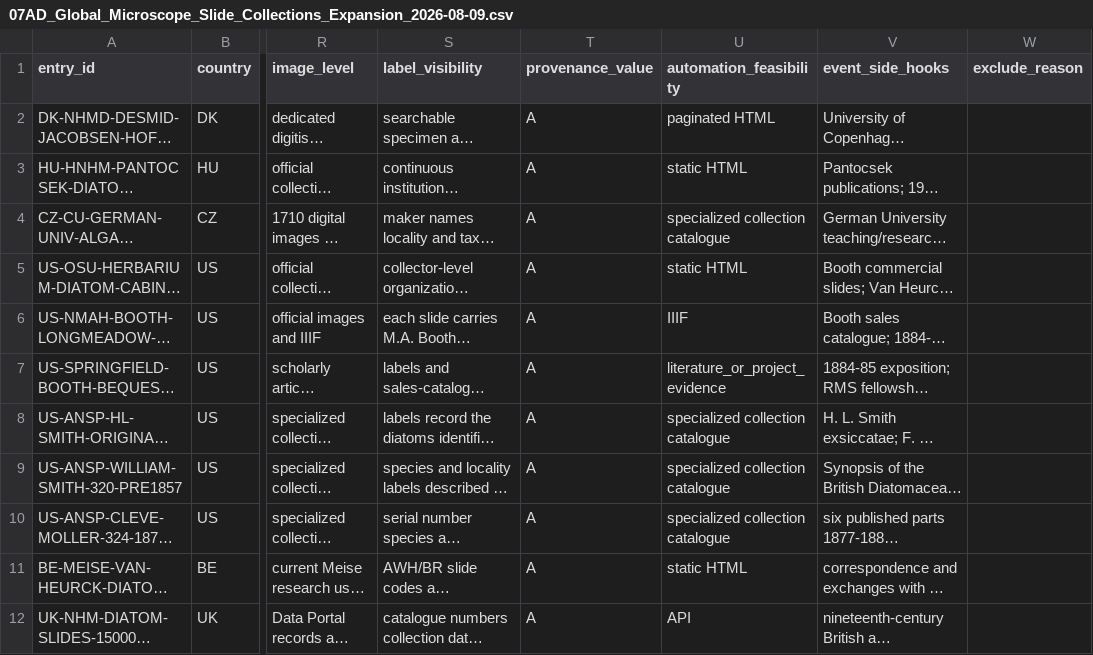
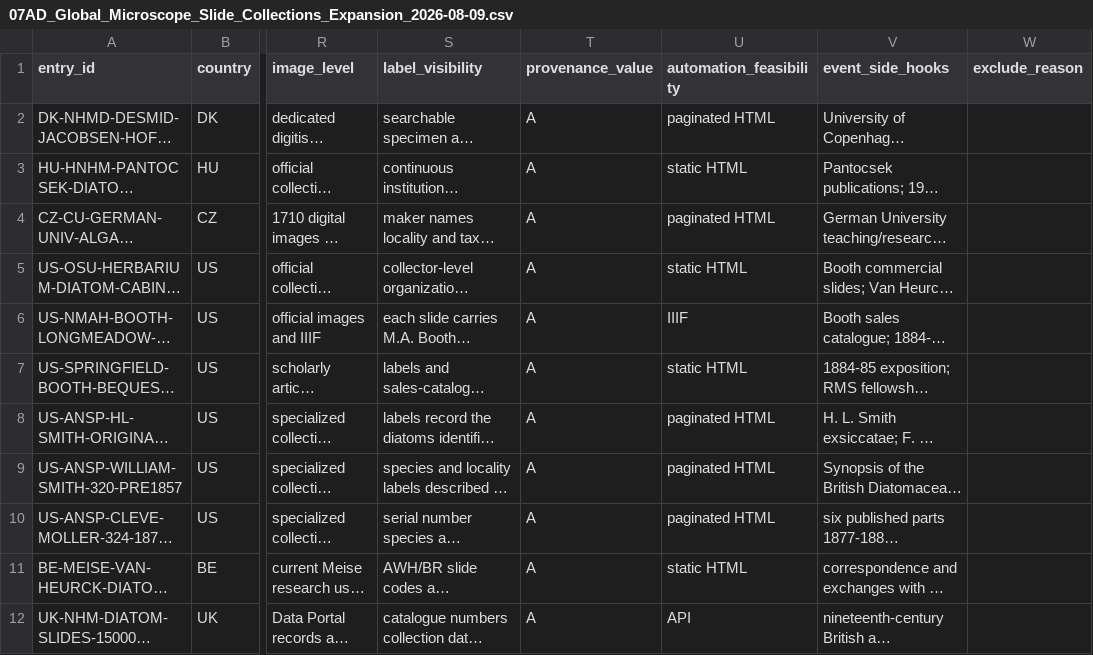
Before and after one commit to zhhos98-cell/Blachka_corpus, a CSV file: data/survey/07AD_Global_Microscope_Slide_Collections_Expansion_2026-08-09.csv, drawn as a sheet; only a part is shown, gaps mark what is left out; long unchanged cells end in …; the diff names each change by its address in the sheet, - before the commit and + after, or states it on an @@ line.

Commit message:
Normalize 07AD automation feasibility values

```diff
--- a/data/survey/07AD_Global_Microscope_Slide_Collections_Expansion_2026-08-09.csv
+++ b/data/survey/07AD_Global_Microscope_Slide_Collections_Expansion_2026-08-09.csv
-U4 (automation_feasibility): specialized collection catalogue
+U4 (automation_feasibility): paginated HTML
-U7 (automation_feasibility): literature_or_project_evidence
+U7 (automation_feasibility): static HTML
-U8:U10 (automation_feasibility): specialized collection catalogue
+U8:U10 (automation_feasibility): paginated HTML
```
